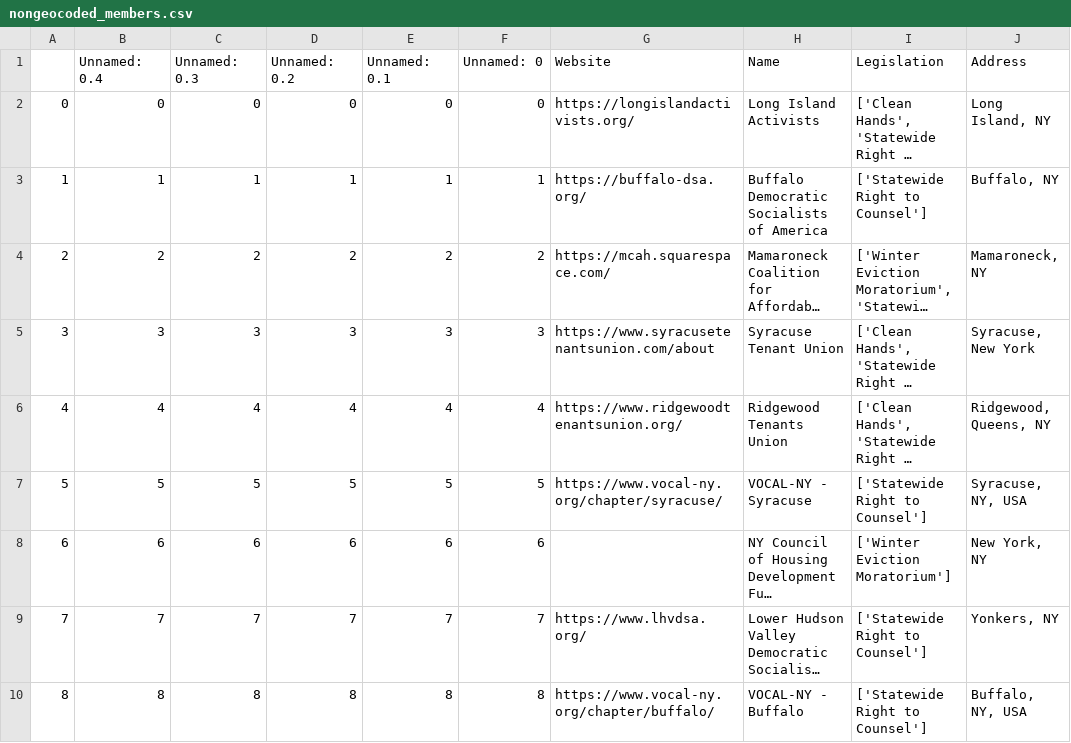
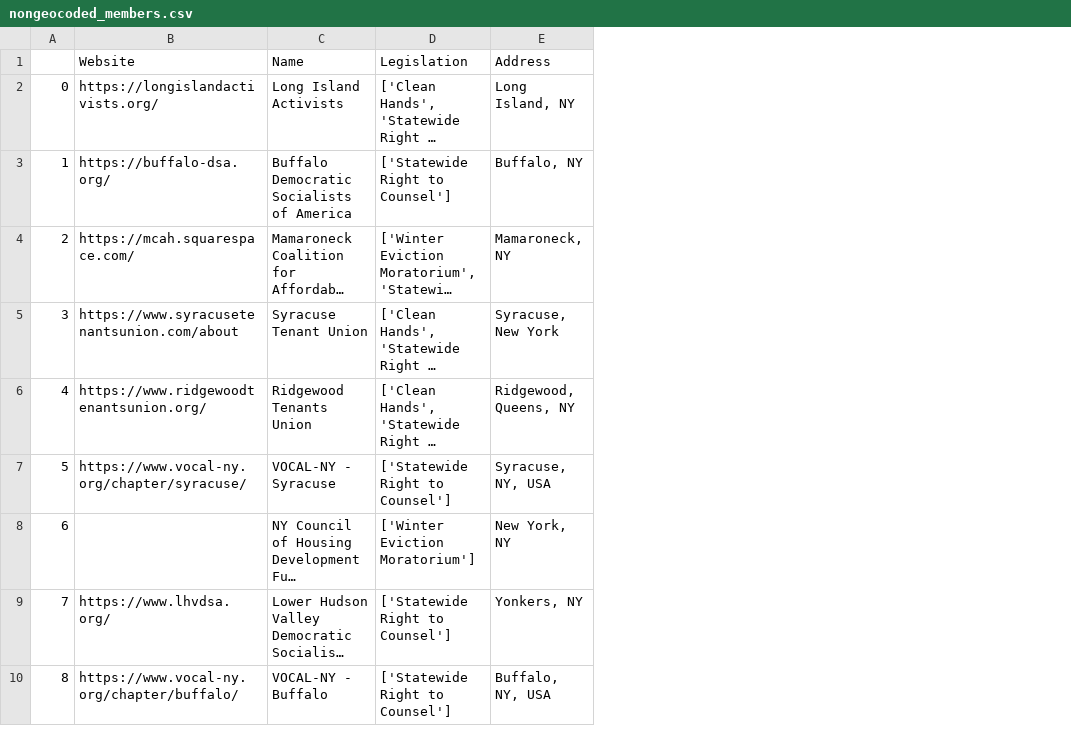
Before and after one commit to BetaNYC/nys-rtc, a CSV file: public/nongeocoded_members.csv, drawn as a sheet; only a part is shown; long unchanged cells end in …; the diff names each change by its address in the sheet, - before the commit and + after, or states it on an @@ line.

Commit message:
test passed - reuploaded correct data

```diff
--- a/public/nongeocoded_members.csv
+++ b/public/nongeocoded_members.csv
-column B, rows 1-10: Unnamed: 0.4 | 0 | 1 | 2 | 3 | 4 | 5 | 6 | 7 | 8
-column C, rows 1-10: Unnamed: 0.3 | 0 | 1 | 2 | 3 | 4 | 5 | 6 | 7 | 8
-column D, rows 1-10: Unnamed: 0.2 | 0 | 1 | 2 | 3 | 4 | 5 | 6 | 7 | 8
-column E, rows 1-10: Unnamed: 0.1 | 0 | 1 | 2 | 3 | 4 | 5 | 6 | 7 | 8
-column F, rows 1-10: Unnamed: 0 | 0 | 1 | 2 | 3 | 4 | 5 | 6 | 7 | 8
```
Also changed, not shown: 2 other files.
